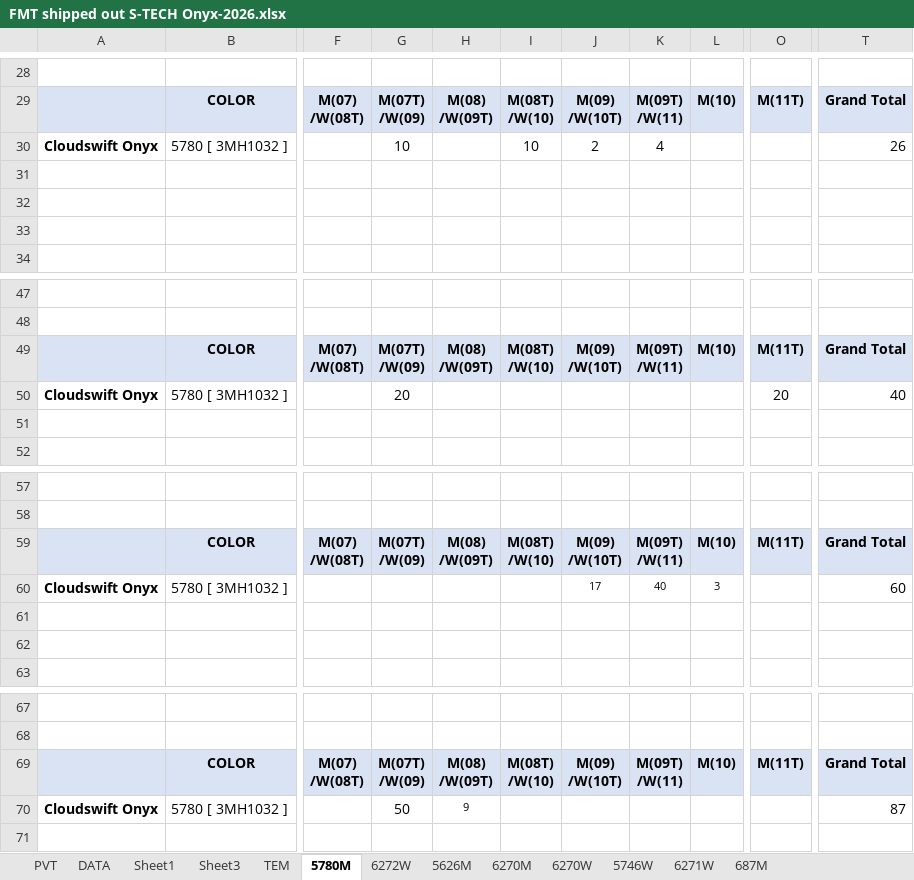
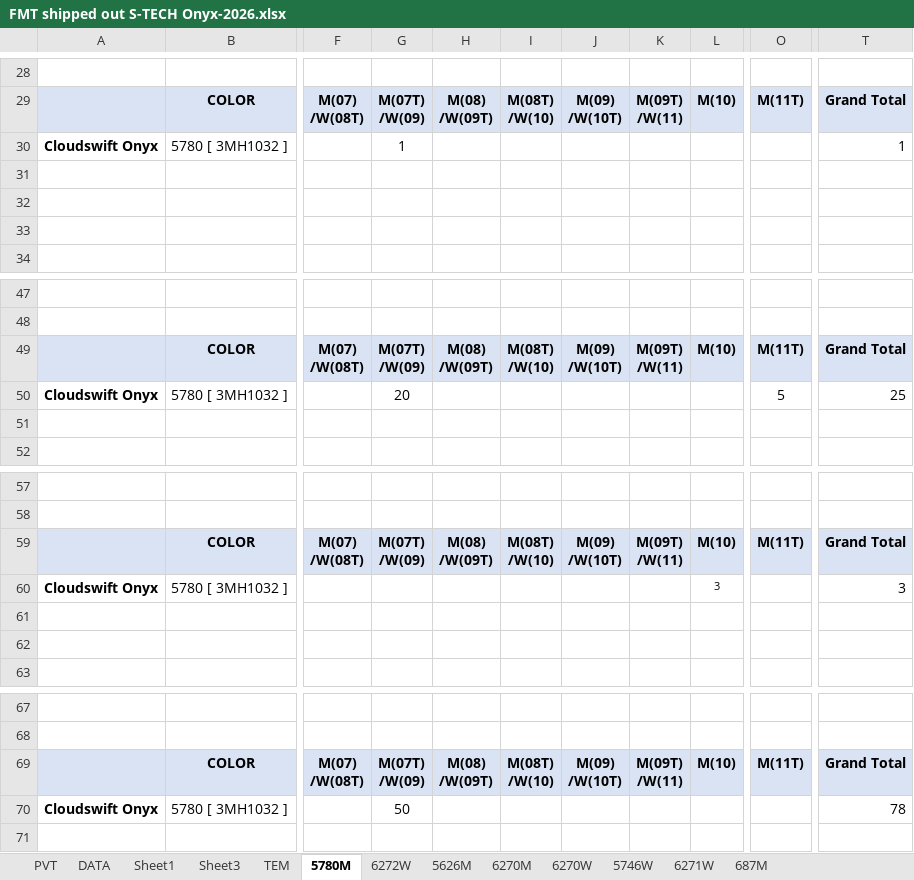
Before and after one commit to teoduongthanh/Statistical-Excel, an Excel workbook: upload/FMT shipped out S-TECH Onyx-2026.xlsx, sheet 5780M, drawn as a sheet; only a part is shown, gaps mark what is left out; values as stored, in another font and other column widths than the file's, no borders; the diff covers the shown part only; the diff names each change by its address in the sheet, - before the commit and + after, or states it on an @@ line.

```diff
--- a/upload/FMT shipped out S-TECH Onyx-2026.xlsx (sheet 5780M)
+++ b/upload/FMT shipped out S-TECH Onyx-2026.xlsx (sheet 5780M)
-G30: 10
+G30: 1
-I30: 10
+I30: (empty)
-J30: 2
+J30: (empty)
-K30: 4
+K30: (empty)
-T30: 26
+T30: 1
-O50: 20
+O50: 5
-T50: 40
+T50: 25
-J60: 17
+J60: (empty)
-K60: 40
+K60: (empty)
-T60: 60
+T60: 3
-H70: 9
+H70: (empty)
-T70: 87
+T70: 78
```
Also changed, not shown: 30 edited cells and cell formats elsewhere in this sheet, sheet DATA, sheet PVT, sheet 6270M, 19 other files.
